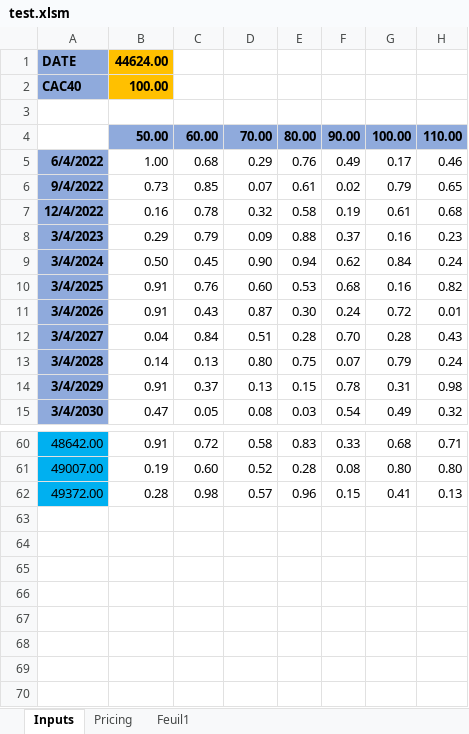
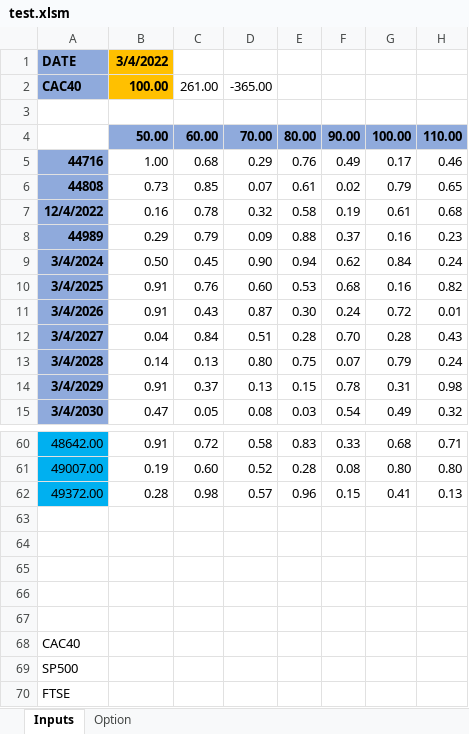
Before and after one commit to mbaAxis/Valo, an Excel workbook: common/test.xlsm, sheet Inputs, drawn as a sheet; only a part is shown, gaps mark what is left out; values as stored, in another font and other column widths than the file's, no borders; rows hold the shown columns only; the diff names each change by its address in the sheet, - before the commit and + after, or states it on an @@ line.

Commit message:
upddate some function for option pricing
update Pricer interface in test.xlsm file

```diff
--- a/common/test.xlsm (sheet Inputs)
+++ b/common/test.xlsm (sheet Inputs)
-sheet tab: Pricing
+sheet tab: Option
-sheet tab: Feuil1
-B1: 44624.00
+B1: 3/4/2022
-C2: (empty)
+C2: 261.00
-D2: (empty)
+D2: -365.00
-A5: 6/4/2022
+A5: 44716
-A6: 9/4/2022
+A6: 44808
-A8: 3/4/2023
+A8: 44989
+row 63: (empty)
+row 64: (empty)
+row 65: (empty)
+row 66: (empty)
+row 67: (empty)
+row 68: CAC40
+row 69: SP500
+row 70: FTSE
```
Also changed, not shown: sheet Option, 10 other files.
